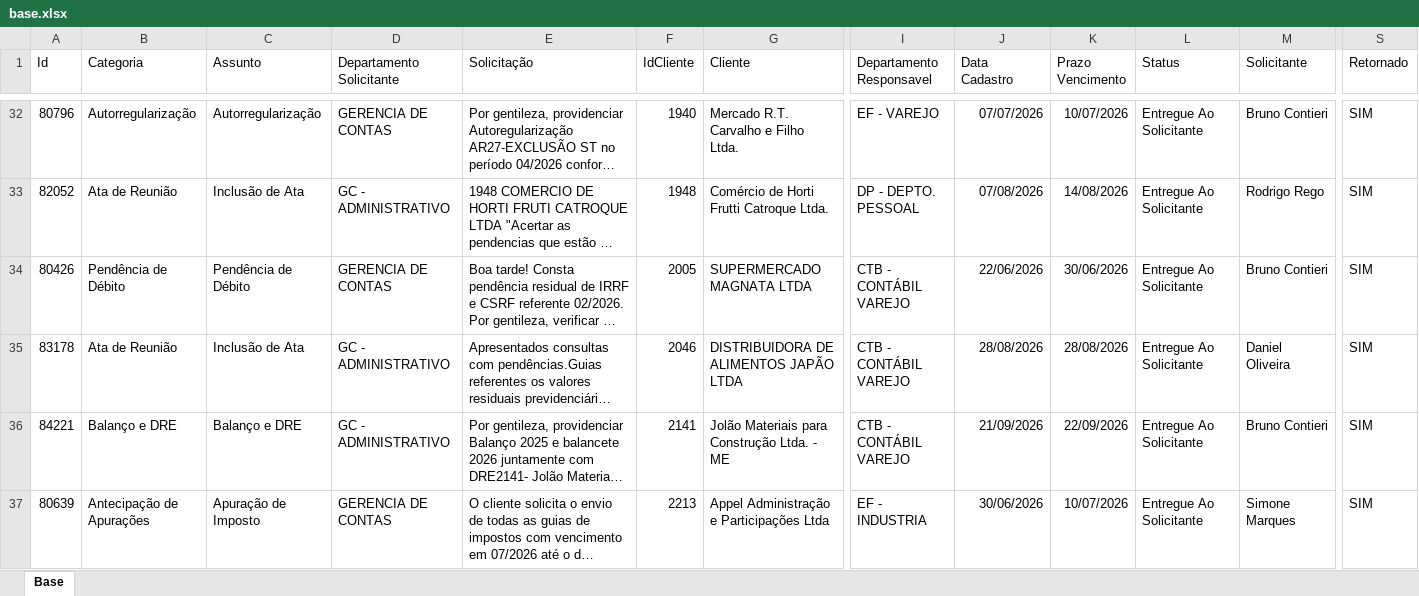
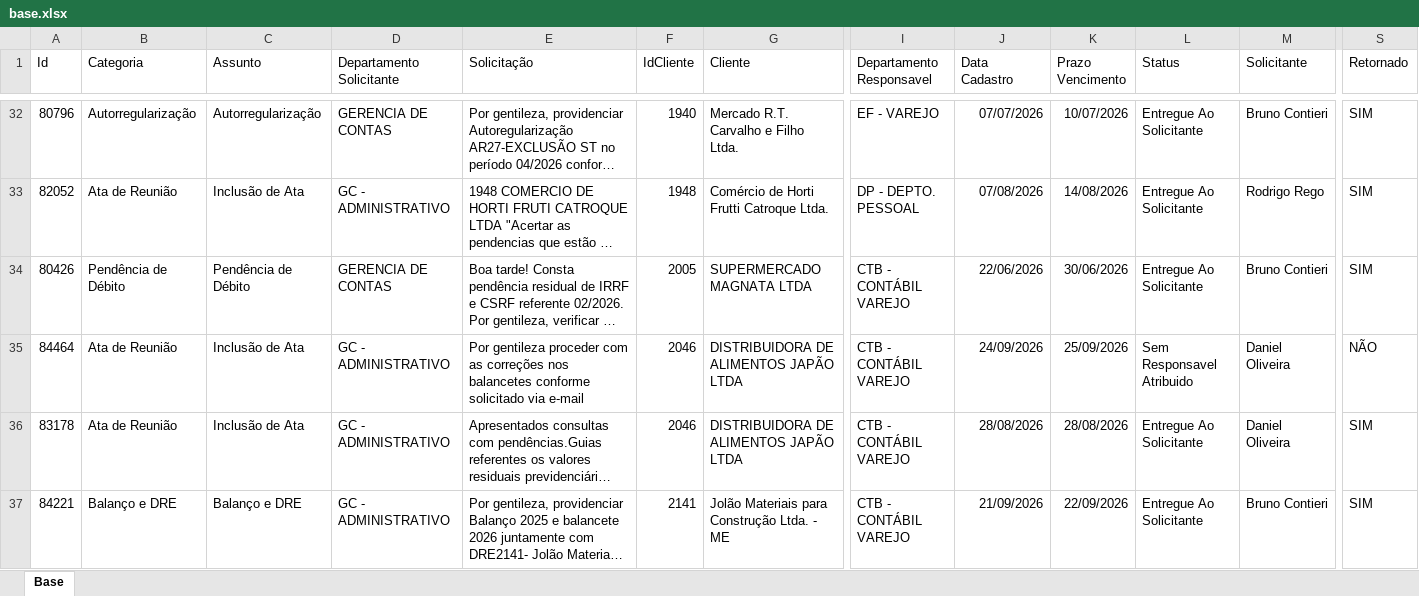
Before and after one commit to Controladoria-MG/Portal-dos-chamados, an Excel workbook: data/base.xlsx, sheet Base, drawn as a sheet; only a part is shown, gaps mark what is left out; the shorter side is filled out with more unchanged rows; long unchanged cells end in …; values as stored, in another font and other column widths than the file's, no borders; table styles not drawn; rows hold the shown columns only; the diff covers the shown part only; the diff names each change by its address in the sheet, - before the commit and + after, or states it on an @@ line.

```diff
--- a/data/base.xlsx (sheet Base)
+++ b/data/base.xlsx (sheet Base)
+row 35: 84464 | Ata de Reunião | Inclusão de Ata | GC - ADMINISTRATIVO | Por gentileza proceder com as correções nos balancetes conforme solicitado via e-mail | 2046 | DISTRIBUIDORA DE ALIMENTOS JAPÃO LTDA | CTB - CONTÁBIL VAREJO | 24/09/2026 | 25/09/2026 | Sem Responsavel Atribuido | Daniel Oliveira | NÃO
```
Also changed, not shown: 4 added rows, 3 removed rows and 13 edited cells elsewhere in this sheet, 2 other files.
